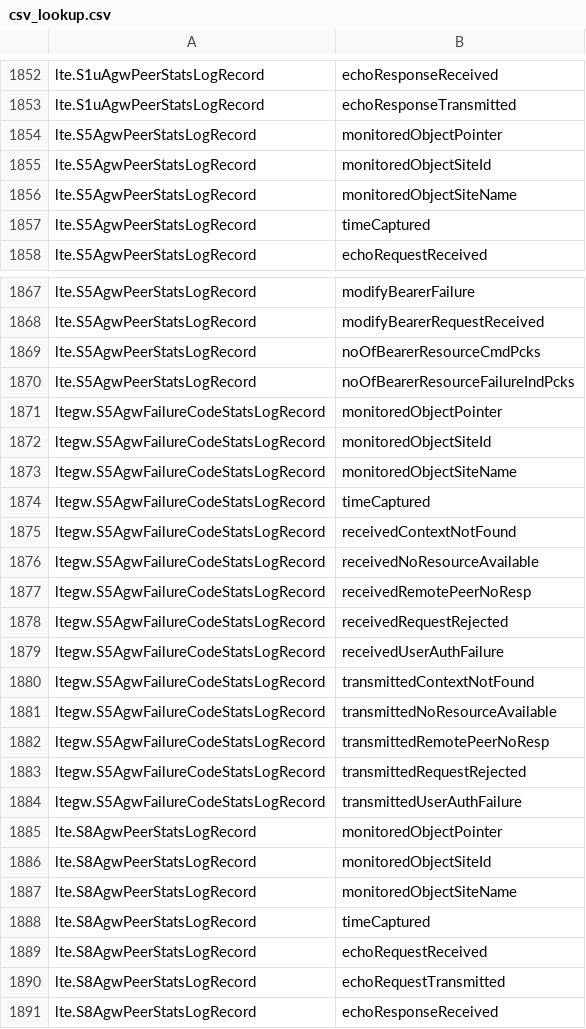
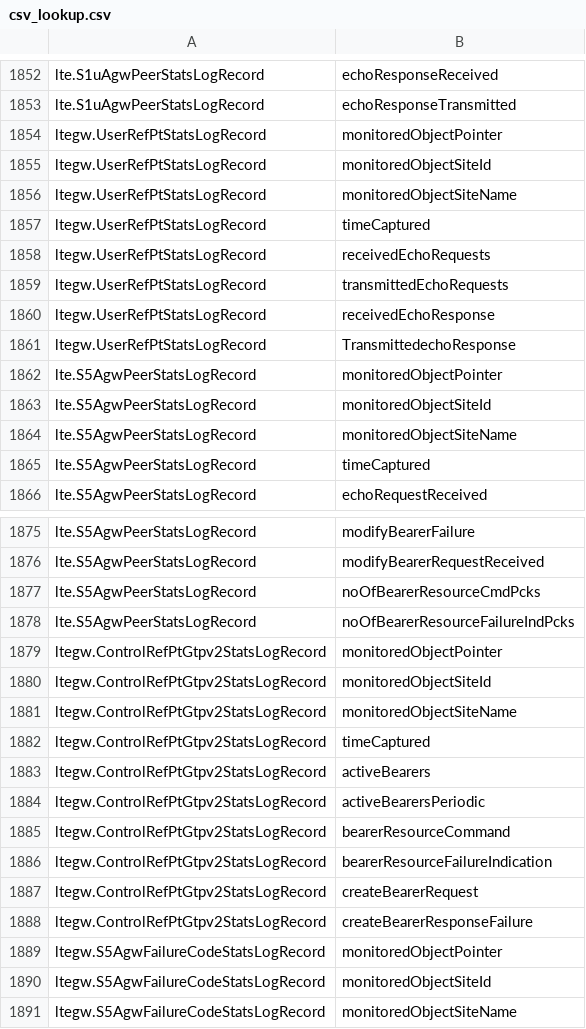
Before and after one commit to yeongwei/alu5620sam_datastage, a CSV file: cfg/csv_lookup.csv, drawn as a sheet; only a part is shown, gaps mark what is left out; the shorter side is filled out with more unchanged rows.

```diff
--- a/cfg/csv_lookup.csv
+++ b/cfg/csv_lookup.csv
@@ -1853,2 +1853,10 @@ lte.S1uAgwPeerStatsLogRecord,echoResponseReceived
 lte.S1uAgwPeerStatsLogRecord,echoResponseTransmitted
+ltegw.UserRefPtStatsLogRecord,monitoredObjectPointer
+ltegw.UserRefPtStatsLogRecord,monitoredObjectSiteId
+ltegw.UserRefPtStatsLogRecord,monitoredObjectSiteName
+ltegw.UserRefPtStatsLogRecord,timeCaptured
+ltegw.UserRefPtStatsLogRecord,receivedEchoRequests
+ltegw.UserRefPtStatsLogRecord,transmittedEchoRequests
+ltegw.UserRefPtStatsLogRecord,receivedEchoResponse
+ltegw.UserRefPtStatsLogRecord,TransmittedechoResponse
 lte.S5AgwPeerStatsLogRecord,monitoredObjectPointer
@@ -1870,2 +1878,12 @@ lte.S5AgwPeerStatsLogRecord,noOfBearerResourceCmdPcks
 lte.S5AgwPeerStatsLogRecord,noOfBearerResourceFailureIndPcks
+ltegw.ControlRefPtGtpv2StatsLogRecord,monitoredObjectPointer
+ltegw.ControlRefPtGtpv2StatsLogRecord,monitoredObjectSiteId
+ltegw.ControlRefPtGtpv2StatsLogRecord,monitoredObjectSiteName
+ltegw.ControlRefPtGtpv2StatsLogRecord,timeCaptured
+ltegw.ControlRefPtGtpv2StatsLogRecord,activeBearers
+ltegw.ControlRefPtGtpv2StatsLogRecord,activeBearersPeriodic
+ltegw.ControlRefPtGtpv2StatsLogRecord,bearerResourceCommand
+ltegw.ControlRefPtGtpv2StatsLogRecord,bearerResourceFailureIndication
+ltegw.ControlRefPtGtpv2StatsLogRecord,createBearerRequest
+ltegw.ControlRefPtGtpv2StatsLogRecord,createBearerResponseFailure
 ltegw.S5AgwFailureCodeStatsLogRecord,monitoredObjectPointer
```
Also changed, not shown: cfg/filter_lookup.csv, cfg/makekey_lookup.csv, 9 other files.
